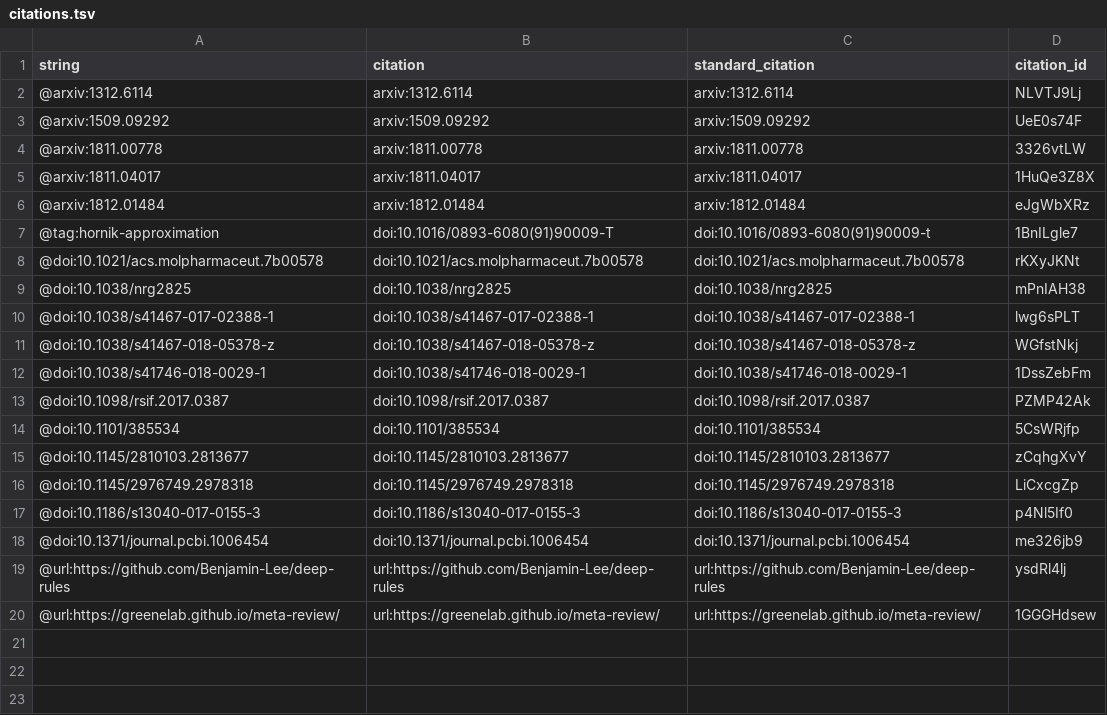
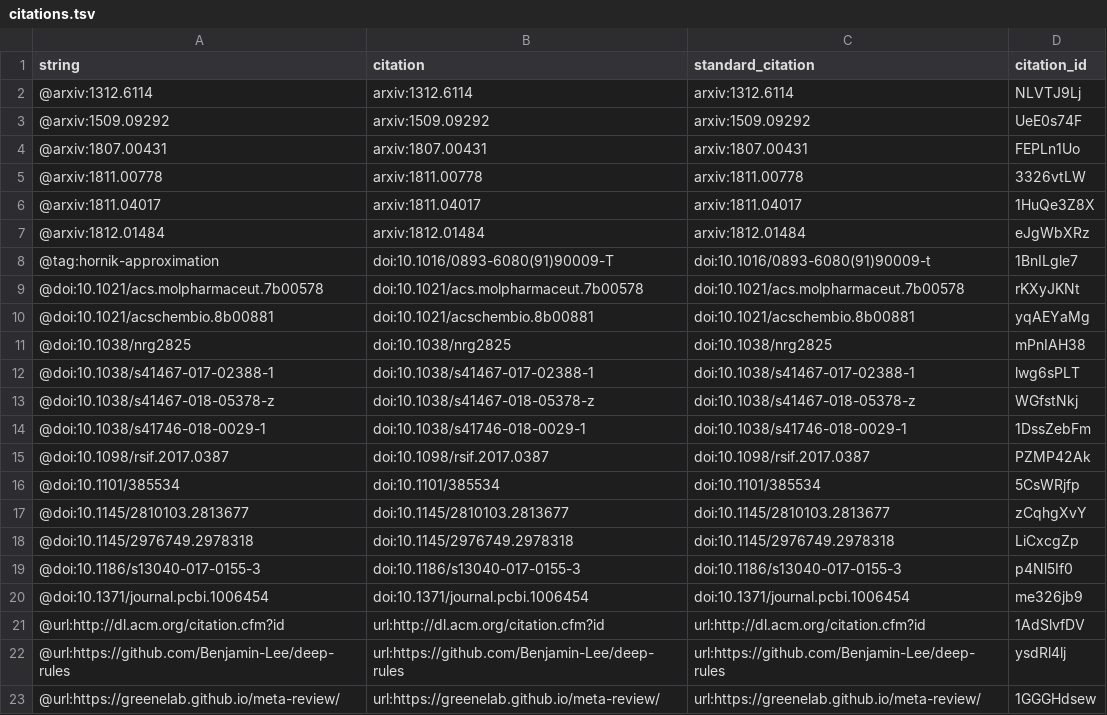
Before and after one commit to Benjamin-Lee/deep-rules, a TSV file: citations.tsv, drawn as a sheet.

Commit message:
Merge pull request #113 from Benjamin-Lee/Benjamin-Lee-overfitting
This build is based on
https://github.com/Benjamin-Lee/deep-rules/commit/e493cb5851e58c81309f4eb4cd1bcc950a594988.

This commit was created by the following Travis CI build and job:
https://travis-ci.org/Benjamin-Lee/deep-rules/builds/477783377
https://travis-ci.org/Benjamin-Lee/deep-rules/jobs/477783378

[ci skip]

The full commit message that triggered this build is copied below:

Merge pull request #113 from Benjamin-Lee/Benjamin-Lee-overfitting

Get started on the overfitting tip

```diff
--- a/citations.tsv
+++ b/citations.tsv
@@ -3,2 +3,3 @@ string	citation	standard_citation	citation_id
 @arxiv:1509.09292	arxiv:1509.09292	arxiv:1509.09292	UeE0s74F
+@arxiv:1807.00431	arxiv:1807.00431	arxiv:1807.00431	FEPLn1Uo
 @arxiv:1811.00778	arxiv:1811.00778	arxiv:1811.00778	3326vtLW
@@ -8,2 +9,3 @@ string	citation	standard_citation	citation_id
 @doi:10.1021/acs.molpharmaceut.7b00578	doi:10.1021/acs.molpharmaceut.7b00578	doi:10.1021/acs.molpharmaceut.7b00578	rKXyJKNt
+@doi:10.1021/acschembio.8b00881	doi:10.1021/acschembio.8b00881	doi:10.1021/acschembio.8b00881	yqAEYaMg
 @doi:10.1038/nrg2825	doi:10.1038/nrg2825	doi:10.1038/nrg2825	mPnIAH38
@@ -18,2 +20,3 @@ string	citation	standard_citation	citation_id
 @doi:10.1371/journal.pcbi.1006454	doi:10.1371/journal.pcbi.1006454	doi:10.1371/journal.pcbi.1006454	me326jb9
+@url:http://dl.acm.org/citation.cfm?id	url:http://dl.acm.org/citation.cfm?id	url:http://dl.acm.org/citation.cfm?id	1AdSlvfDV
 @url:https://github.com/Benjamin-Lee/deep-rules	url:https://github.com/Benjamin-Lee/deep-rules	url:https://github.com/Benjamin-Lee/deep-rules	ysdRl4lj
```
Also changed, not shown: 5 other files.
